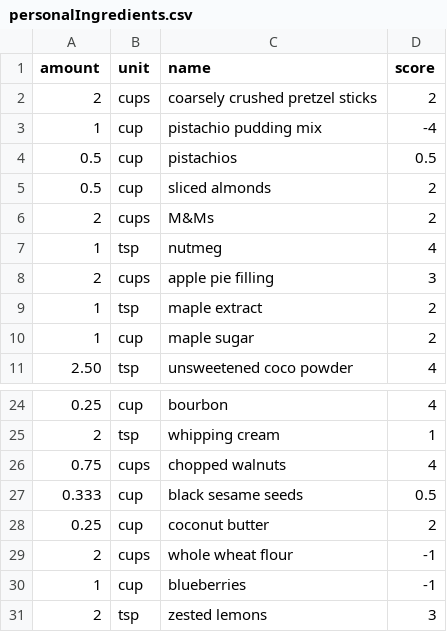
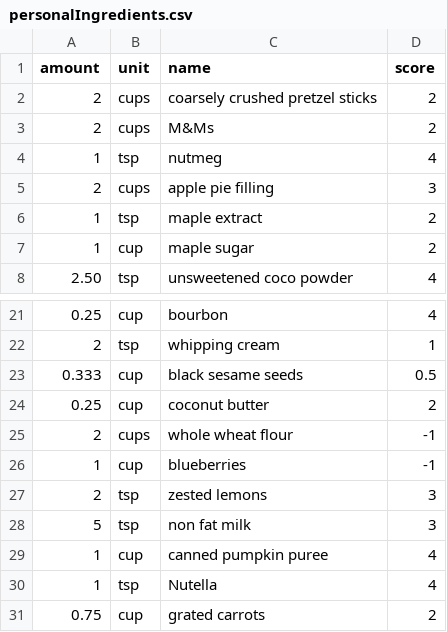
Before and after one commit to AndyStoneman/PQ2, a CSV file: personalIngredients.csv, drawn as a sheet; only a part is shown, gaps mark what is left out; the shorter side is filled out with more unchanged rows.

Commit message:
Removed nuts from the set

```diff
--- a/personalIngredients.csv
+++ b/personalIngredients.csv
@@ -2,5 +2,2 @@ amount, unit, name, score
 2, cups, coarsely crushed pretzel sticks, 2
-1, cup, pistachio pudding mix, -4
-0.5, cup, pistachios, 0.5,
-0.5, cup, sliced almonds, 2
 2, cups, M&Ms, 2
@@ -25,3 +22,2 @@ amount, unit, name, score
 2, tsp, whipping cream, 1
-0.75, cups, chopped walnuts, 4
 0.333, cup, black sesame seeds, 0.5
```
